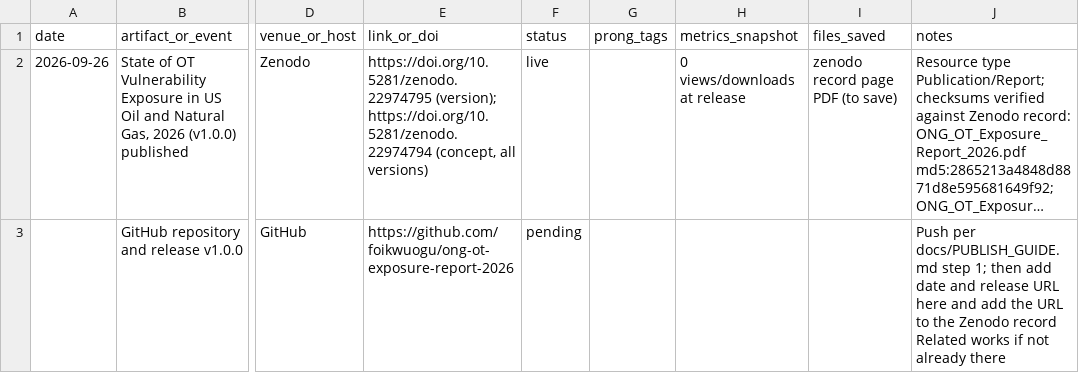
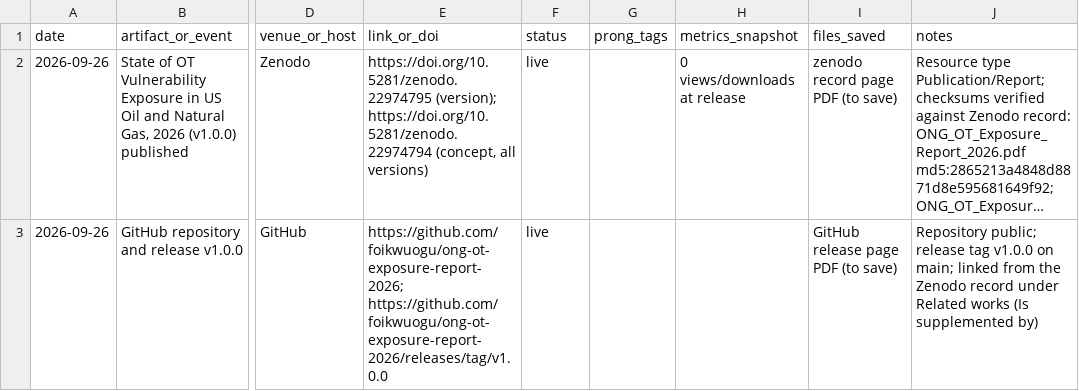
Before and after one commit to foikwuogu/ong-ot-exposure-report-2026, a CSV file: docs/EVIDENCE_LOG.csv, drawn as a sheet; only a part is shown, gaps mark what is left out; long unchanged cells end in …; the diff names each change by its address in the sheet, - before the commit and + after, or states it on an @@ line.

Commit message:
Evidence log: Zenodo and GitHub v1.0.0 release

```diff
--- a/docs/EVIDENCE_LOG.csv
+++ b/docs/EVIDENCE_LOG.csv
-A3 (date): (empty)
+A3 (date): 2026-09-26
-E3 (link_or_doi): https://github.com/foikwuogu/ong-ot-exposure-report-2026
+E3 (link_or_doi): https://github.com/foikwuogu/ong-ot-exposure-report-2026; https://github.com/foikwuogu/ong-ot-exposure-report-2026/releases/tag/v1.0.0
-F3 (status): pending
+F3 (status): live
-I3 (files_saved): (empty)
+I3 (files_saved): GitHub release page PDF (to save)
-J3 (notes): Push per docs/PUBLISH_GUIDE.md step 1; then add date and release URL here and add the URL to the Zenodo record Related works if not already there
+J3 (notes): Repository public; release tag v1.0.0 on main; linked from the Zenodo record under Related works (Is supplemented by)
```
